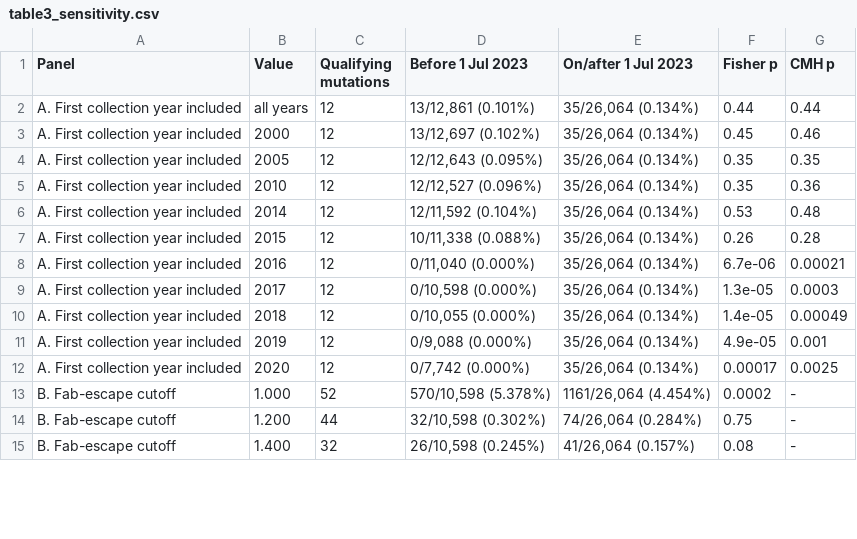
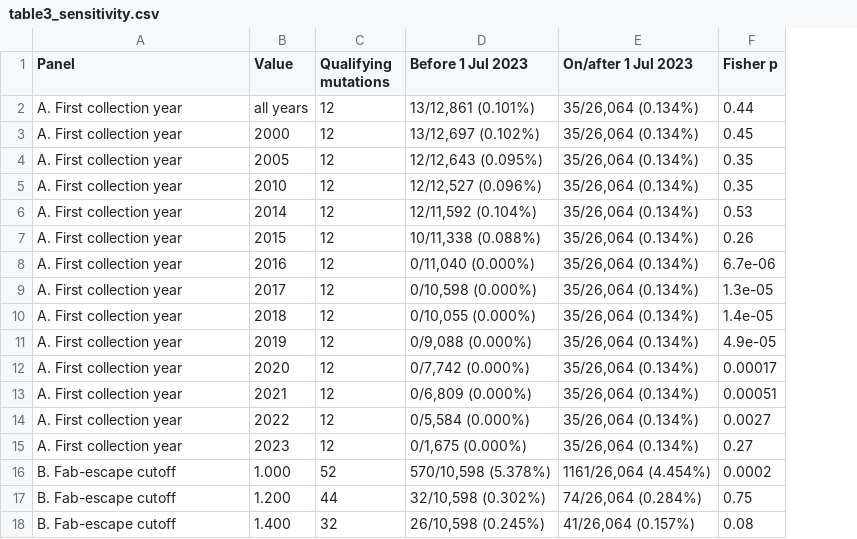
Before and after one commit to Siniyaa/Infectious_Disease, a CSV file: tables/table3_sensitivity.csv, drawn as a sheet; only a part is shown; removed rows and columns are numbered as before the commit, all else as after; the diff names each change by its address in the sheet, - before the commit and + after, or states it on an @@ line.

Commit message:
Major revision: temporal rooting and rooting sensitivity, literature reconciliation, per-database cohort flow, exact conditional tests, corrected trend section and references

```diff
--- a/tables/table3_sensitivity.csv
+++ b/tables/table3_sensitivity.csv
-column G (CMH p), rows 2-15: 0.44 | 0.46 | 0.35 | 0.36 | 0.48 | 0.28 | 0.00021 | 0.0003 | 0.00049 | 0.001 | 0.0025 | - | - | -
-A2:A12 (Panel): A. First collection year included
+A2:A12 (Panel): A. First collection year
+row 13: A. First collection year | 2021 | 12 | 0/6,809 (0.000%) | 35/26,064 (0.134%) | 0.00051
+row 14: A. First collection year | 2022 | 12 | 0/5,584 (0.000%) | 35/26,064 (0.134%) | 0.0027
+row 15: A. First collection year | 2023 | 12 | 0/1,675 (0.000%) | 35/26,064 (0.134%) | 0.27
```
